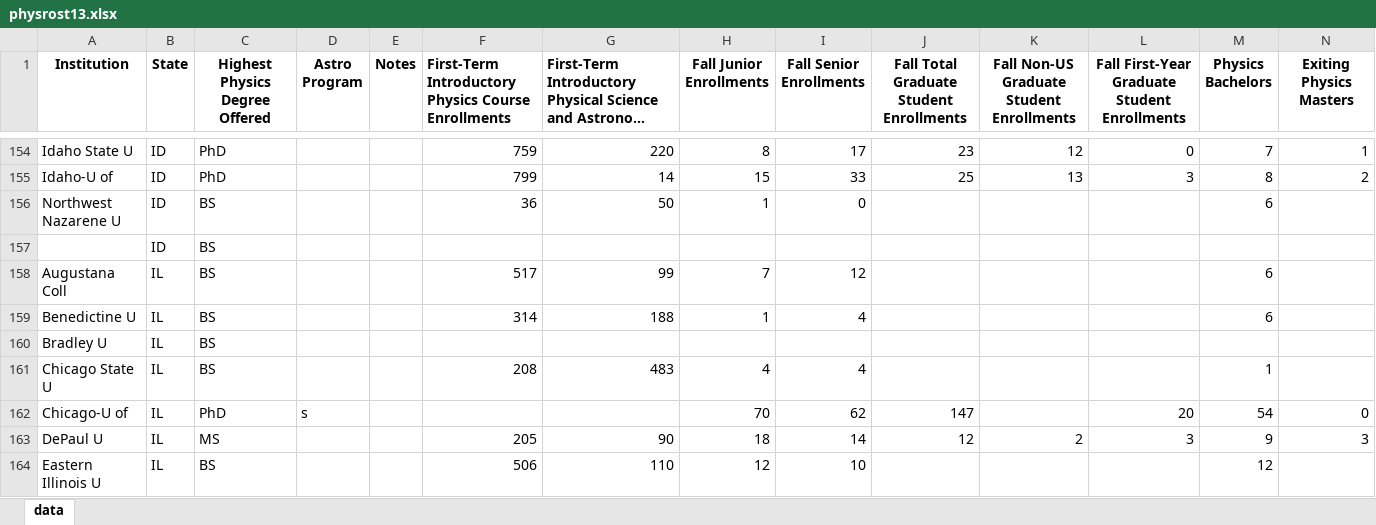
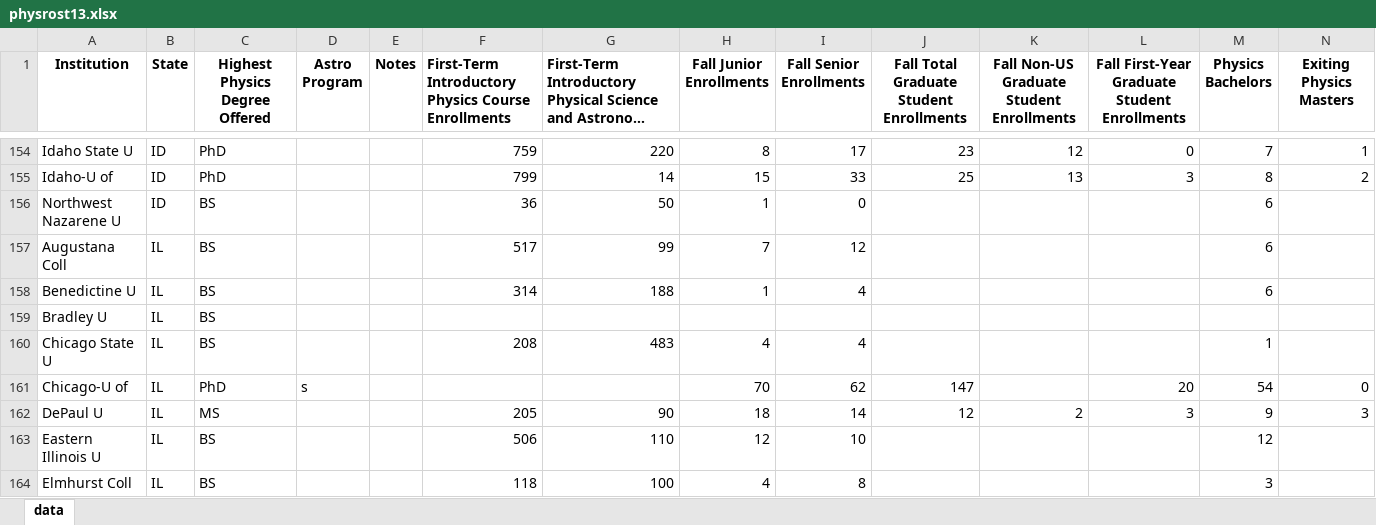
Before and after one commit to AnachronicNomad/gradphys, an Excel workbook: data/xlsx_edit/physrost13.xlsx, sheet data, drawn as a sheet; only a part is shown, gaps mark what is left out; the shorter side is filled out with more unchanged rows; long unchanged cells end in …; values as stored, in another font and other column widths than the file's, no borders; rows hold the shown columns only; the diff names each change by its address in the sheet, - before the commit and + after, or states it on an @@ line.

```diff
--- a/data/xlsx_edit/physrost13.xlsx (sheet data)
+++ b/data/xlsx_edit/physrost13.xlsx (sheet data)
-row 157:  | ID | BS
```
Also changed, not shown: 3 other files.
